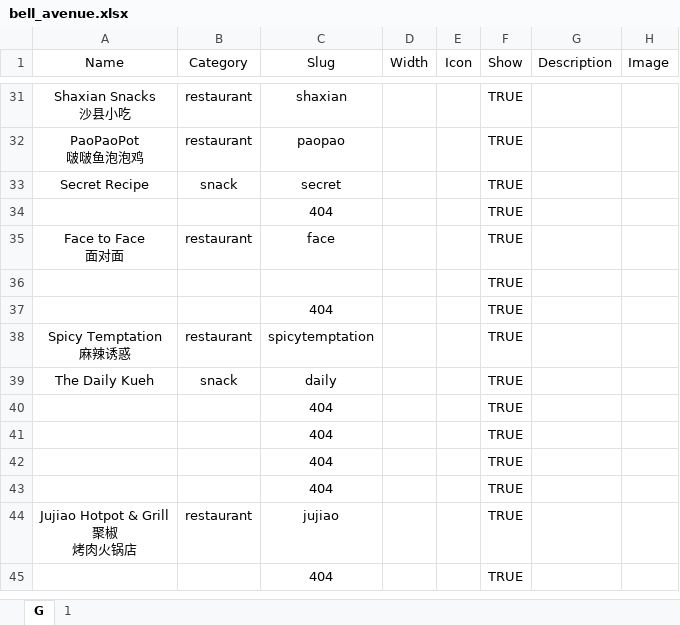
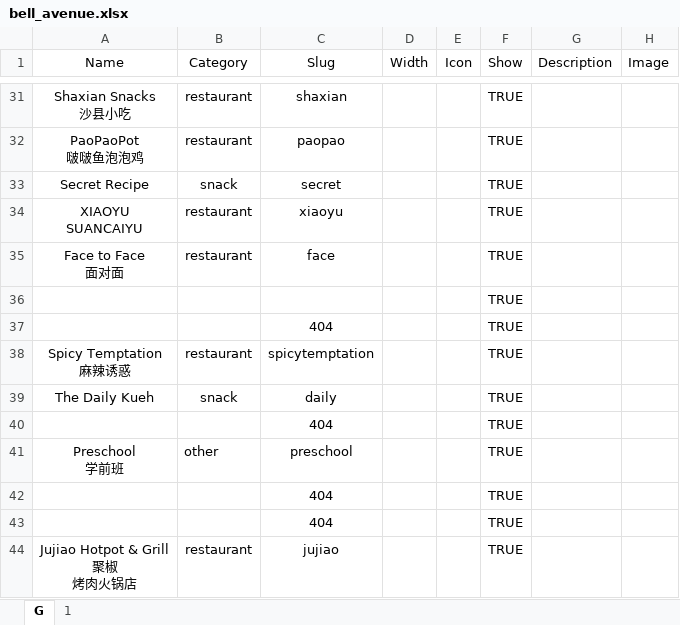
Before and after one commit to Fovir-GitHub/xmum-map, an Excel workbook: src/data/bell_avenue.xlsx, sheet G, drawn as a sheet; only a part is shown, gaps mark what is left out; the shorter side is filled out with more unchanged rows; values as stored, in another font and other column widths than the file's, no borders; removed rows and columns are numbered as before the commit, all else as after; ↵ is a line break in a cell; the diff names each change by its address in the sheet, - before the commit and + after, or states it on an @@ line.

```diff
--- a/src/data/bell_avenue.xlsx (sheet G)
+++ b/src/data/bell_avenue.xlsx (sheet G)
-row 34:  |  | 404 |  |  | TRUE
+row 34: XIAOYU ↵ SUANCAIYU | restaurant | xiaoyu |  |  | TRUE
-row 41:  |  | 404 |  |  | TRUE
+row 41: Preschool ↵ 学前班 | other | preschool |  |  | TRUE
```
Also changed, not shown: sheet 1.
